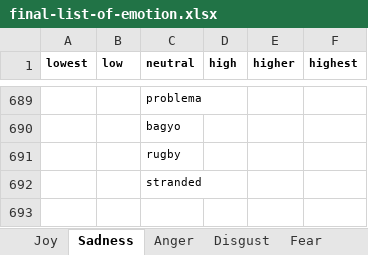
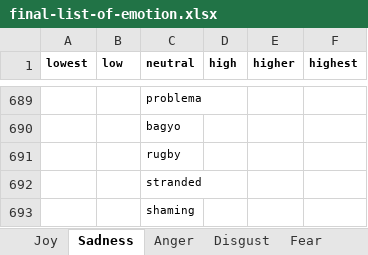
Before and after one commit to adamjohndbenitez/emotector, an Excel workbook: R/final-list-of-emotion.xlsx, sheet Sadness, drawn as a sheet; only a part is shown, gaps mark what is left out; values as stored, in another font and other column widths than the file's, no borders; the diff names each change by its address in the sheet, - before the commit and + after, or states it on an @@ line.

```diff
--- a/R/final-list-of-emotion.xlsx (sheet Sadness)
+++ b/R/final-list-of-emotion.xlsx (sheet Sadness)
+row 693:  |  | shaming
```
Also changed, not shown: sheet Joy, sheet Anger.
